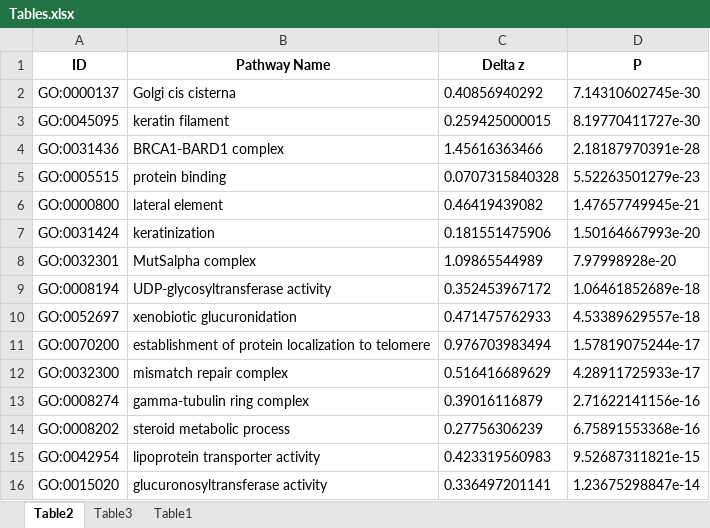
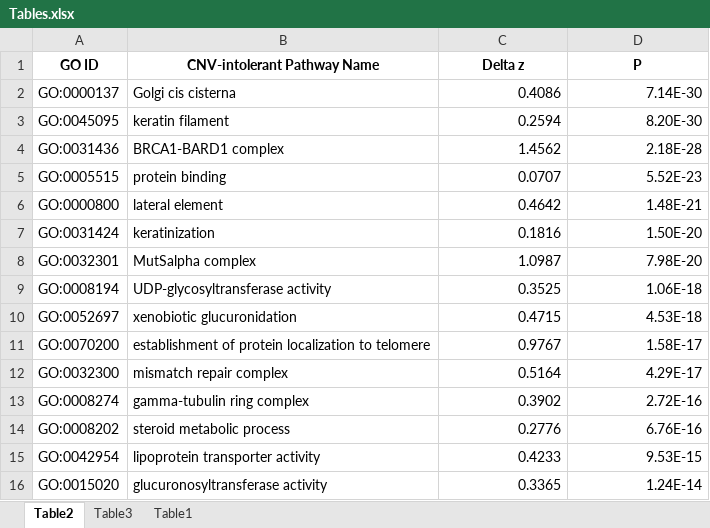
Before and after one commit to priestlab/cnv-ukb, an Excel workbook: figures/Tables.xlsx, sheet Table2, drawn as a sheet; values as stored, in another font and other column widths than the file's, no borders; the diff names each change by its address in the sheet, - before the commit and + after, or states it on an @@ line.

Commit message:
updated convenience tables

```diff
--- a/figures/Tables.xlsx (sheet Table2)
+++ b/figures/Tables.xlsx (sheet Table2)
-A1: ID
+A1: GO ID
-B1: Pathway Name
+B1: CNV-intolerant Pathway Name
-C2 (Delta z): 0.40856940292
+C2 (Delta z): 0.4086
-D2 (P): 7.14310602745e-30
+D2 (P): 7.14E-30
-C3 (Delta z): 0.259425000015
+C3 (Delta z): 0.2594
-D3 (P): 8.19770411727e-30
+D3 (P): 8.20E-30
-C4 (Delta z): 1.45616363466
+C4 (Delta z): 1.4562
-D4 (P): 2.18187970391e-28
+D4 (P): 2.18E-28
-C5 (Delta z): 0.0707315840328
+C5 (Delta z): 0.0707
-D5 (P): 5.52263501279e-23
+D5 (P): 5.52E-23
-C6 (Delta z): 0.46419439082
+C6 (Delta z): 0.4642
-D6 (P): 1.47657749945e-21
+D6 (P): 1.48E-21
-C7 (Delta z): 0.181551475906
+C7 (Delta z): 0.1816
-D7 (P): 1.50164667993e-20
+D7 (P): 1.50E-20
-C8 (Delta z): 1.09865544989
+C8 (Delta z): 1.0987
-D8 (P): 7.97998928e-20
+D8 (P): 7.98E-20
-C9 (Delta z): 0.352453967172
+C9 (Delta z): 0.3525
-D9 (P): 1.06461852689e-18
+D9 (P): 1.06E-18
-C10 (Delta z): 0.471475762933
+C10 (Delta z): 0.4715
-D10 (P): 4.53389629557e-18
+D10 (P): 4.53E-18
-C11 (Delta z): 0.976703983494
+C11 (Delta z): 0.9767
-D11 (P): 1.57819075244e-17
+D11 (P): 1.58E-17
-C12 (Delta z): 0.516416689629
+C12 (Delta z): 0.5164
-D12 (P): 4.28911725933e-17
+D12 (P): 4.29E-17
-C13 (Delta z): 0.39016116879
+C13 (Delta z): 0.3902
-D13 (P): 2.71622141156e-16
+D13 (P): 2.72E-16
-C14 (Delta z): 0.27756306239
+C14 (Delta z): 0.2776
-D14 (P): 6.75891553368e-16
+D14 (P): 6.76E-16
-C15 (Delta z): 0.423319560983
+C15 (Delta z): 0.4233
-D15 (P): 9.52687311821e-15
+D15 (P): 9.53E-15
-C16 (Delta z): 0.336497201141
+C16 (Delta z): 0.3365
-D16 (P): 1.23675298847e-14
+D16 (P): 1.24E-14
```
Also changed, not shown: sheet Table3, sheet Table1, 1 other file.
